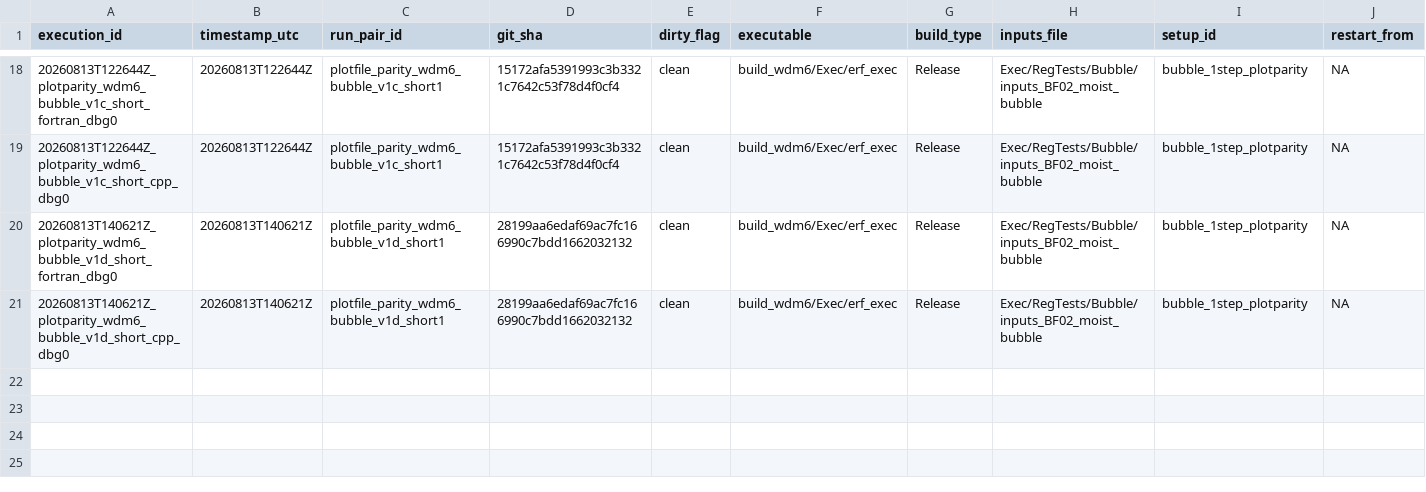
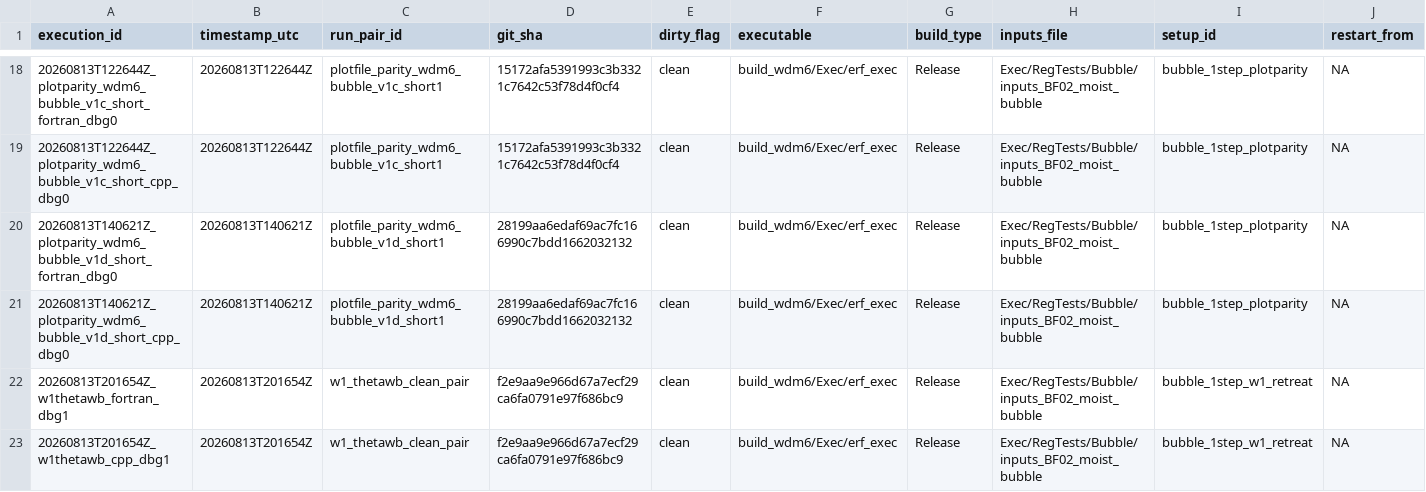
Before and after one commit to erf-model/ERF, a TSV file: Exec/.DevTests/fortran-to-cpp-microphysics/references/applications/wdm6/campaign_executions.tsv, drawn as a sheet; only a part is shown, gaps mark what is left out; rows hold the shown columns only; the diff names each change by its address in the sheet, - before the commit and + after, or states it on an @@ line.

```diff
--- a/Exec/.DevTests/fortran-to-cpp-microphysics/references/applications/wdm6/campaign_executions.tsv
+++ b/Exec/.DevTests/fortran-to-cpp-microphysics/references/applications/wdm6/campaign_executions.tsv
+row 22: 20260813T201654Z_w1thetawb_fortran_dbg1 | 20260813T201654Z | w1_thetawb_clean_pair | f2e9aa9e966d67a7ecf29ca6fa0791e97f686bc9 | clean | build_wdm6/Exec/erf_exec | Release | Exec/RegTests/Bubble/inputs_BF02_moist_bubble | bubble_1step_w1_retreat | NA
+row 23: 20260813T201654Z_w1thetawb_cpp_dbg1 | 20260813T201654Z | w1_thetawb_clean_pair | f2e9aa9e966d67a7ecf29ca6fa0791e97f686bc9 | clean | build_wdm6/Exec/erf_exec | Release | Exec/RegTests/Bubble/inputs_BF02_moist_bubble | bubble_1step_w1_retreat | NA
```
Also changed, not shown: Exec/.DevTests/fortran-to-cpp-microphysics/references/applications/wdm6/campaign_decisions.tsv.
